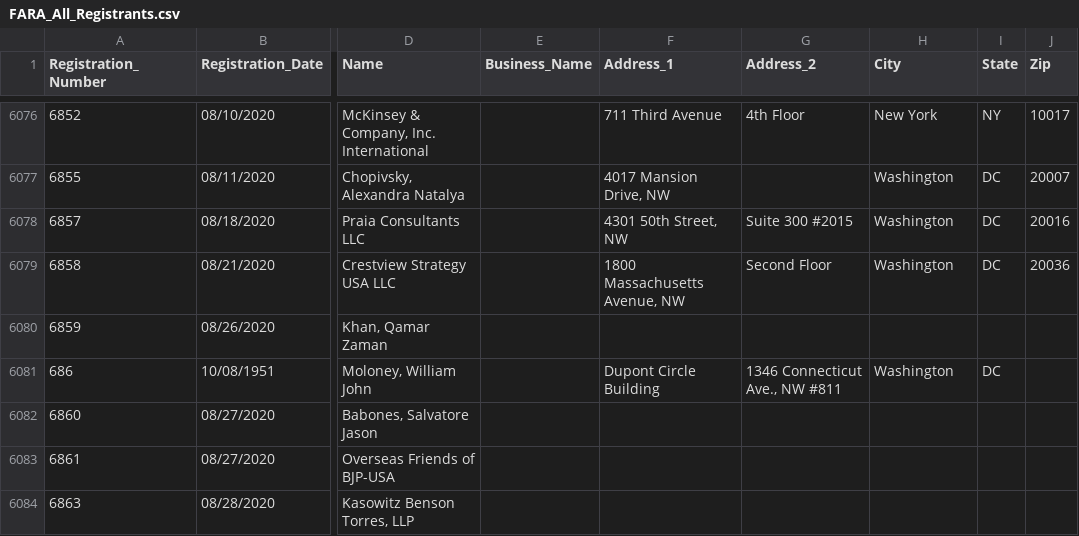
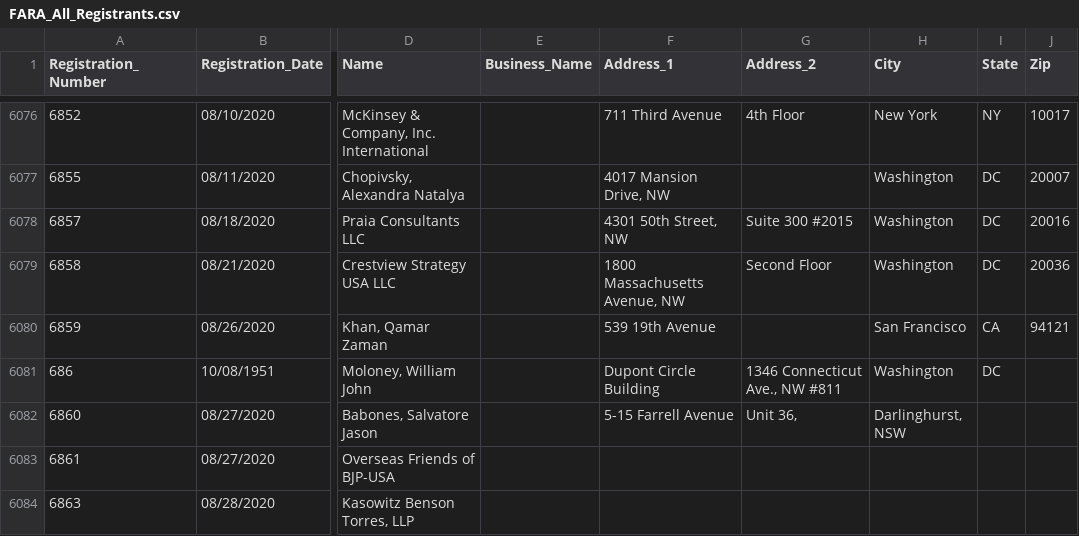
Before and after one commit to simonw/fara-history, a CSV file: FARA_All_Registrants.csv, drawn as a sheet; only a part is shown, gaps mark what is left out; the diff names each change by its address in the sheet, - before the commit and + after, or states it on an @@ line.

Commit message:
2 rows changed
  Registration_Number: 6859
    Address_1: "" => "539 19th Avenue"
    City: "" => "San Francisco"
    State: "" => "CA"
    Zip: "" => "94121"

  Registration_Number: 6860
    Address_1: "" => "5-15 Farrell Avenue"
    Address_2: "" => "Unit 36,  "
    City: "" => "Darlinghurst, NSW"

[skip ci]

```diff
--- a/FARA_All_Registrants.csv
+++ b/FARA_All_Registrants.csv
-F6080 (Address_1): (empty)
+F6080 (Address_1): 539 19th Avenue
-H6080 (City): (empty)
+H6080 (City): San Francisco
-I6080 (State): (empty)
+I6080 (State): CA
-J6080 (Zip): (empty)
+J6080 (Zip): 94121
-F6082 (Address_1): (empty)
+F6082 (Address_1): 5-15 Farrell Avenue
-G6082 (Address_2): (empty)
+G6082 (Address_2): Unit 36,
-H6082 (City): (empty)
+H6082 (City): Darlinghurst, NSW
```
